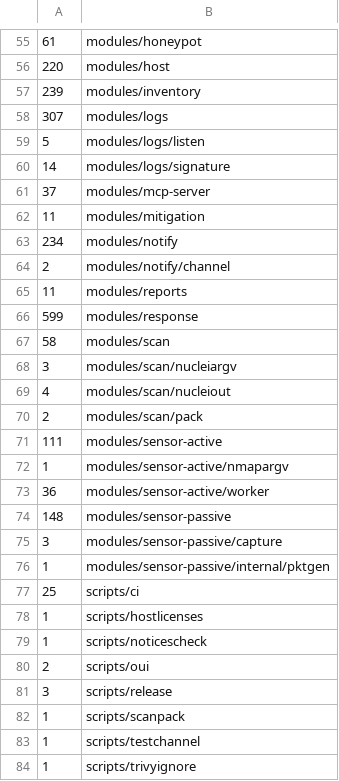
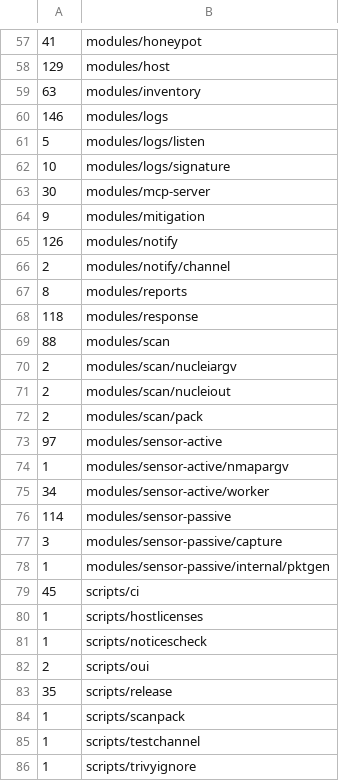
Before and after one commit to KNT048/vedette, a TSV file: scripts/ci/testtime.tsv, drawn as a sheet; only a part is shown, gaps mark what is left out; the diff covers the shown part only.

```diff
--- a/scripts/ci/testtime.tsv
+++ b/scripts/ci/testtime.tsv
@@ -55,24 +57,24 @@
-61	modules/honeypot
-220	modules/host
-239	modules/inventory
-307	modules/logs
+41	modules/honeypot
+129	modules/host
+63	modules/inventory
+146	modules/logs
 5	modules/logs/listen
-14	modules/logs/signature
-37	modules/mcp-server
-11	modules/mitigation
-234	modules/notify
+10	modules/logs/signature
+30	modules/mcp-server
+9	modules/mitigation
+126	modules/notify
 2	modules/notify/channel
-11	modules/reports
-599	modules/response
-58	modules/scan
-3	modules/scan/nucleiargv
-4	modules/scan/nucleiout
+8	modules/reports
+118	modules/response
+88	modules/scan
+2	modules/scan/nucleiargv
+2	modules/scan/nucleiout
 2	modules/scan/pack
-111	modules/sensor-active
+97	modules/sensor-active
 1	modules/sensor-active/nmapargv
-36	modules/sensor-active/worker
-148	modules/sensor-passive
+34	modules/sensor-active/worker
+114	modules/sensor-passive
 3	modules/sensor-passive/capture
 1	modules/sensor-passive/internal/pktgen
-25	scripts/ci
+45	scripts/ci
 1	scripts/hostlicenses
@@ -80,3 +82,3 @@
 2	scripts/oui
-3	scripts/release
+35	scripts/release
 1	scripts/scanpack
```
Also changed, not shown: 2 added rows and 28 edited cells elsewhere in this file, 7 other files.
